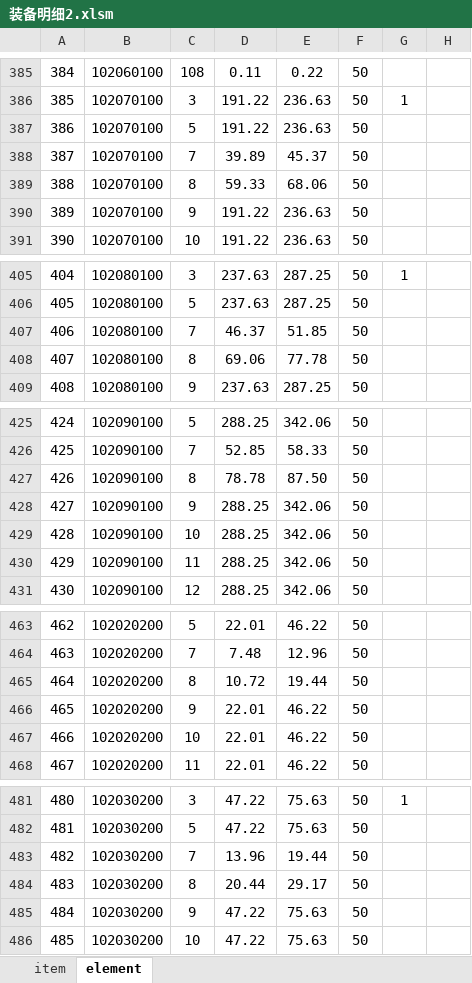
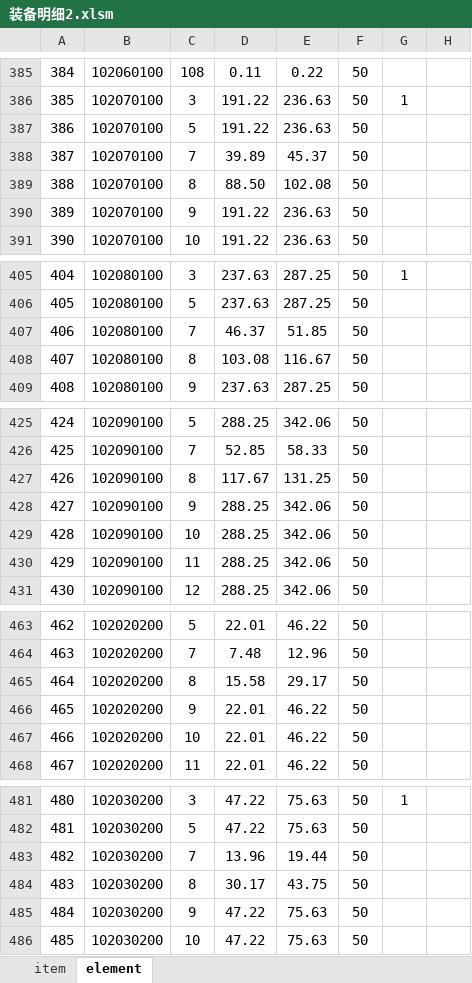
Before and after one commit to foxgame/test, an Excel workbook: 新建文件夹 (2)/装备明细2.xlsm, sheet element, drawn as a sheet; only a part is shown, gaps mark what is left out; values as stored, in another font and other column widths than the file's, no borders; charts and pictures not drawn; the diff covers the shown part only; the diff names each change by its address in the sheet, - before the commit and + after, or states it on an @@ line.

```diff
--- a/新建文件夹 (2)/装备明细2.xlsm (sheet element)
+++ b/新建文件夹 (2)/装备明细2.xlsm (sheet element)
-D389: 59.33
+D389: 88.50
-E389: 68.06
+E389: 102.08
-D408: 69.06
+D408: 103.08
-E408: 77.78
+E408: 116.67
-D427: 78.78
+D427: 117.67
-E427: 87.50
+E427: 131.25
-D465: 10.72
+D465: 15.58
-E465: 19.44
+E465: 29.17
-D484: 20.44
+D484: 30.17
-E484: 29.17
+E484: 43.75
```
Also changed, not shown: 578 edited cells elsewhere in this sheet, sheet item, charts or pictures, 新建文件夹 (2)/威尔新数值1.06.xlsm, 1 other file.
